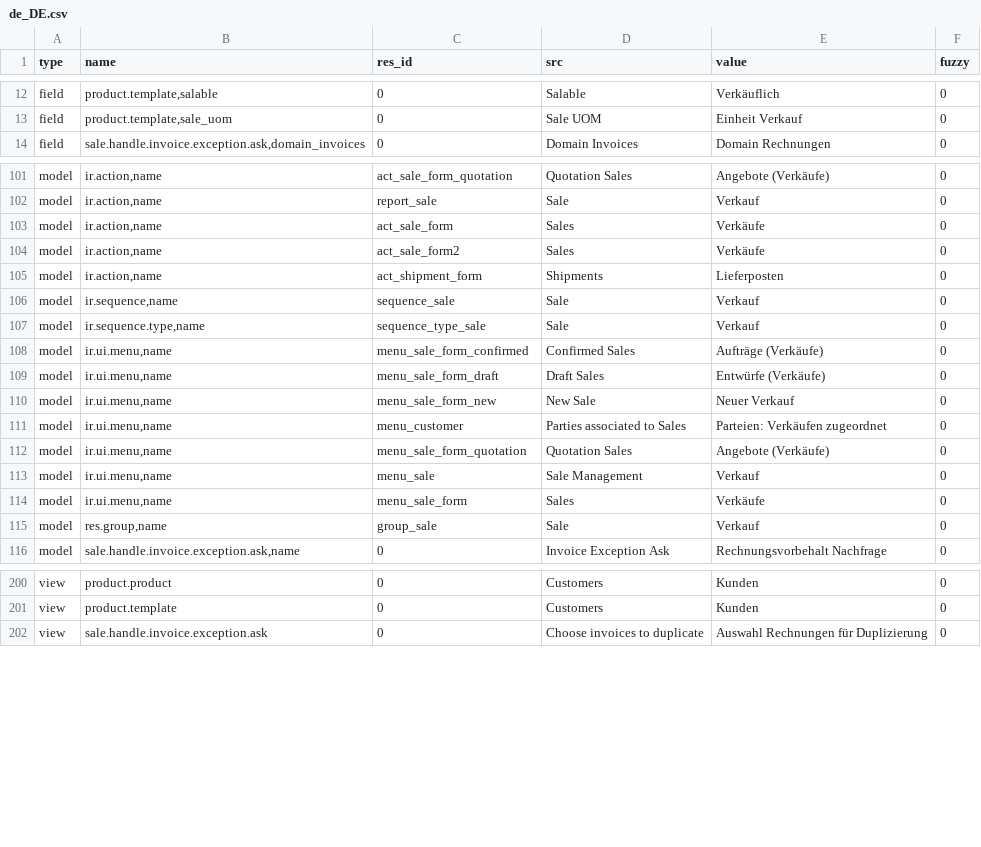
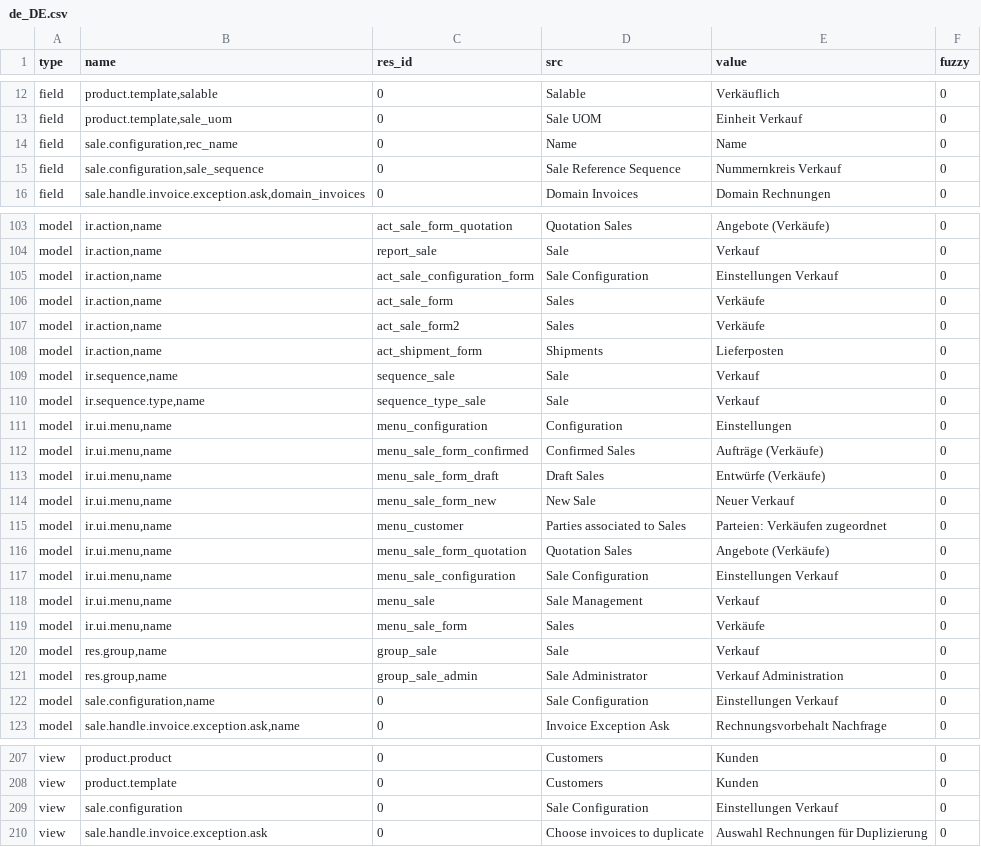
Before and after one commit to bala4901/sale, a CSV file: de_DE.csv, drawn as a sheet; only a part is shown, gaps mark what is left out; the diff covers the shown part only.

Commit message:
Update translation for de_DE.

```diff
--- a/de_DE.csv
+++ b/de_DE.csv
@@ -13,2 +13,4 @@ field,"product.template,salable",0,Salable,Verkäuflich,0
 field,"product.template,sale_uom",0,Sale UOM,Einheit Verkauf,0
+field,"sale.configuration,rec_name",0,Name,Name,0
+field,"sale.configuration,sale_sequence",0,Sale Reference Sequence,Nummernkreis Verkauf,0
 field,"sale.handle.invoice.exception.ask,domain_invoices",0,Domain Invoices,Domain Rechnungen,0
@@ -102,2 +104,3 @@ model,"ir.action,name",act_sale_form_quotation,Quotation Sales,Angebote (Verkäu
 model,"ir.action,name",report_sale,Sale,Verkauf,0
+model,"ir.action,name",act_sale_configuration_form,Sale Configuration,Einstellungen Verkauf,0
 model,"ir.action,name",act_sale_form,Sales,Verkäufe,0
@@ -107,2 +110,3 @@ model,"ir.sequence,name",sequence_sale,Sale,Verkauf,0
 model,"ir.sequence.type,name",sequence_type_sale,Sale,Verkauf,0
+model,"ir.ui.menu,name",menu_configuration,Configuration,Einstellungen,0
 model,"ir.ui.menu,name",menu_sale_form_confirmed,Confirmed Sales,Aufträge (Verkäufe),0
@@ -112,2 +116,3 @@ model,"ir.ui.menu,name",menu_customer,Parties associated to Sales,Parteien: Verk
 model,"ir.ui.menu,name",menu_sale_form_quotation,Quotation Sales,Angebote (Verkäufe),0
+model,"ir.ui.menu,name",menu_sale_configuration,Sale Configuration,Einstellungen Verkauf,0
 model,"ir.ui.menu,name",menu_sale,Sale Management,Verkauf,0
@@ -115,2 +120,4 @@ model,"ir.ui.menu,name",menu_sale_form,Sales,Verkäufe,0
 model,"res.group,name",group_sale,Sale,Verkauf,0
+model,"res.group,name",group_sale_admin,Sale Administrator,Verkauf Administration,0
+model,"sale.configuration,name",0,Sale Configuration,Einstellungen Verkauf,0
 model,"sale.handle.invoice.exception.ask,name",0,Invoice Exception Ask,Rechnungsvorbehalt Nachfrage,0
@@ -201,2 +208,3 @@ view,product.product,0,Customers,Kunden,0
 view,product.template,0,Customers,Kunden,0
+view,sale.configuration,0,Sale Configuration,Einstellungen Verkauf,0
 view,sale.handle.invoice.exception.ask,0,Choose invoices to duplicate,Auswahl Rechnungen für Duplizierung,0
```
Also changed, not shown: 2 edited cells elsewhere in this file.
